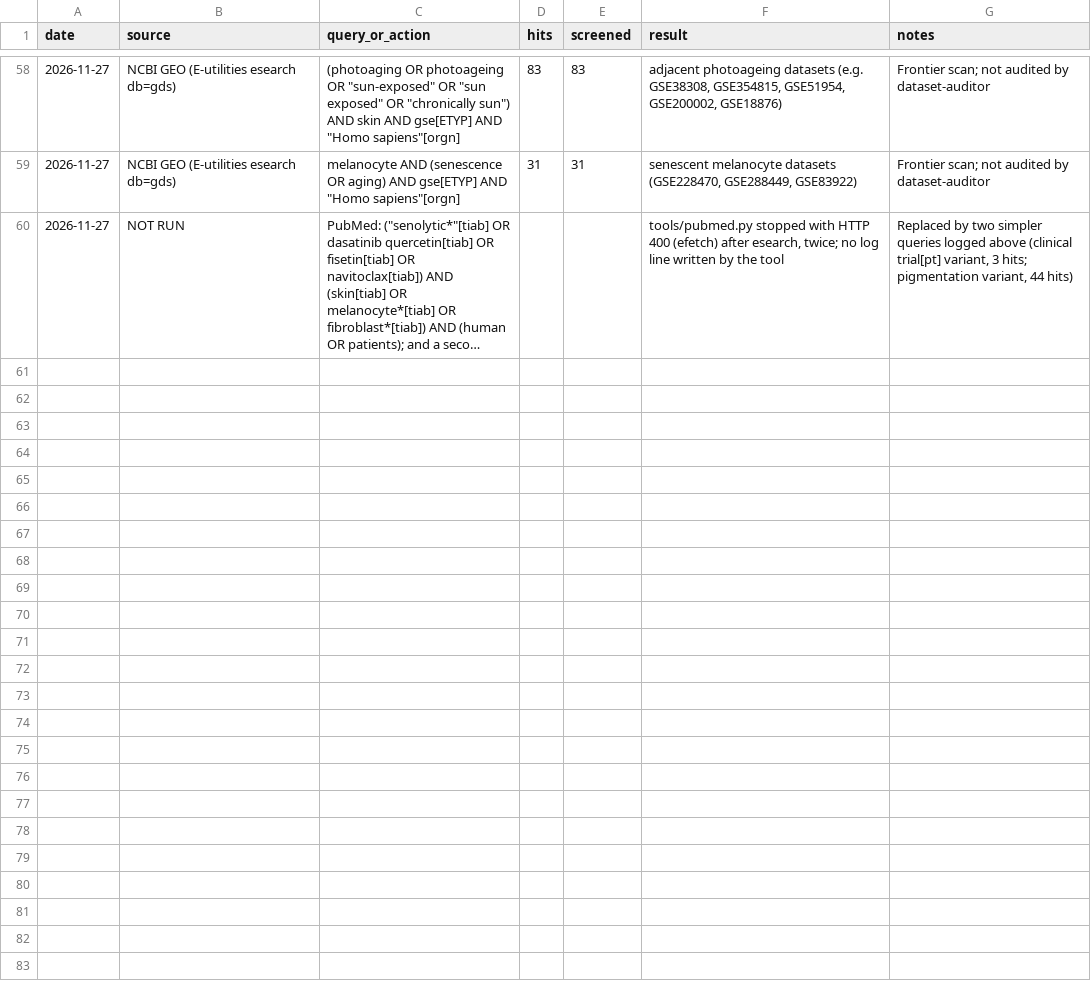
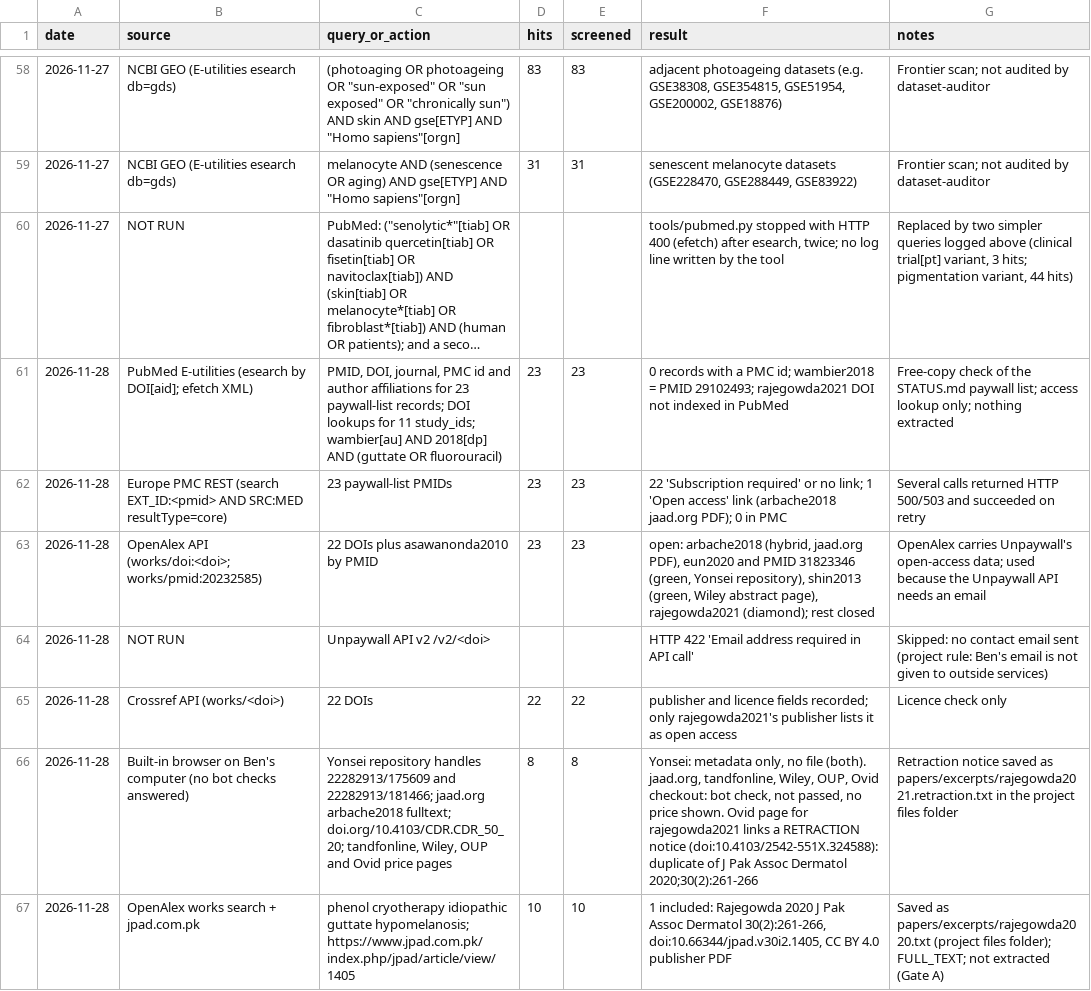
Before and after one commit to benyameen-c/Skin-Research, a CSV file: data/search_log.csv, drawn as a sheet; only a part is shown, gaps mark what is left out; long unchanged cells end in …; the diff names each change by its address in the sheet, - before the commit and + after, or states it on an @@ line.

```diff
--- a/data/search_log.csv
+++ b/data/search_log.csv
+row 61: 2026-11-28 | PubMed E-utilities (esearch by DOI[aid]; efetch XML) | PMID, DOI, journal, PMC id and author affiliations for 23 paywall-list records; DOI lookups for 11 study_ids; wambier[au] AND 2018[dp] AND (guttate OR fluorouracil) | 23 | 23 | 0 records with a PMC id; wambier2018 = PMID 29102493; rajegowda2021 DOI not indexed in PubMed | Free-copy check of the STATUS.md paywall list; access lookup only; nothing extracted
+row 62: 2026-11-28 | Europe PMC REST (search EXT_ID:<pmid> AND SRC:MED resultType=core) | 23 paywall-list PMIDs | 23 | 23 | 22 'Subscription required' or no link; 1 'Open access' link (arbache2018 jaad.org PDF); 0 in PMC | Several calls returned HTTP 500/503 and succeeded on retry
+row 63: 2026-11-28 | OpenAlex API (works/doi:<doi>; works/pmid:20232585) | 22 DOIs plus asawanonda2010 by PMID | 23 | 23 | open: arbache2018 (hybrid, jaad.org PDF), eun2020 and PMID 31823346 (green, Yonsei repository), shin2013 (green, Wiley abstract page), rajegowda2021 (diamond); rest closed | OpenAlex carries Unpaywall's open-access data; used because the Unpaywall API needs an email
+row 64: 2026-11-28 | NOT RUN | Unpaywall API v2 /v2/<doi> |  |  | HTTP 422 'Email address required in API call' | Skipped: no contact email sent (project rule: Ben's email is not given to outside services)
+row 65: 2026-11-28 | Crossref API (works/<doi>) | 22 DOIs | 22 | 22 | publisher and licence fields recorded; only rajegowda2021's publisher lists it as open access | Licence check only
+row 66: 2026-11-28 | Built-in browser on Ben's computer (no bot checks answered) | Yonsei repository handles 22282913/175609 and 22282913/181466; jaad.org arbache2018 fulltext; doi.org/10.4103/CDR.CDR_50_20; tandfonline, Wiley, OUP and Ovid price pages | 8 | 8 | Yonsei: metadata only, no file (both). jaad.org, tandfonline, Wiley, OUP, Ovid checkout: bot check, not passed, no price shown. Ovid page for rajegowda2021 links a RETRACTION notice (doi:10.4103/2542-551X.324588): duplicate of J Pak Assoc Dermatol 2020;30(2):261-266 | Retraction notice saved as papers/excerpts/rajegowda2021.retraction.txt in the project files folder
+row 67: 2026-11-28 | OpenAlex works search + jpad.com.pk | phenol cryotherapy idiopathic guttate hypomelanosis; https://www.jpad.com.pk/index.php/jpad/article/view/1405 | 10 | 10 | 1 included: Rajegowda 2020 J Pak Assoc Dermatol 30(2):261-266, doi:10.66344/jpad.v30i2.1405, CC BY 4.0 publisher PDF | Saved as papers/excerpts/rajegowda2020.txt (project files folder); FULL_TEXT; not extracted (Gate A)
```
Also changed, not shown: data/screening_log.csv, 1 other file.
